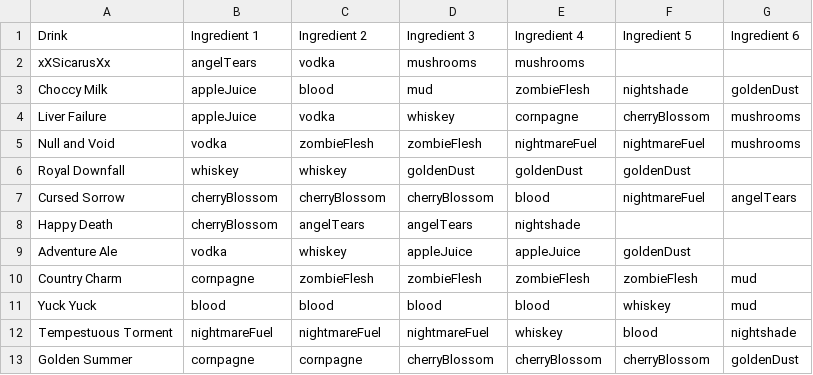
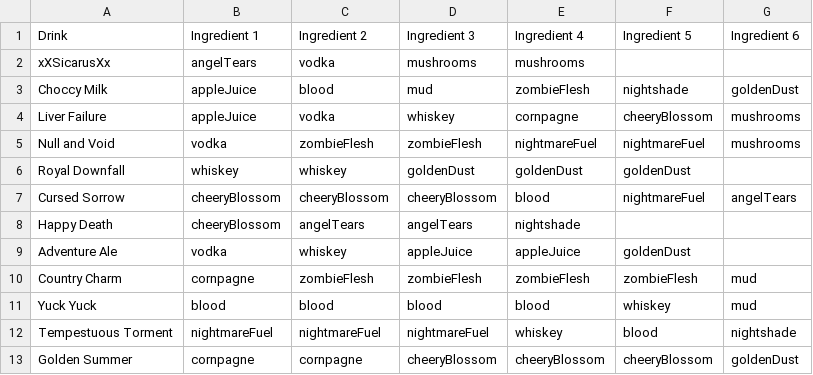
Before and after one commit to openalphausc/bet, a CSV file: Assets/Text/Recipes.csv, drawn as a sheet; the diff names each change by its address in the sheet, - before the commit and + after, or states it on an @@ line.

```diff
--- a/Assets/Text/Recipes.csv
+++ b/Assets/Text/Recipes.csv
-F4 (Ingredient 5): cherryBlossom
+F4 (Ingredient 5): cheeryBlossom
-B7:B8 (Ingredient 1): cherryBlossom
+B7:B8 (Ingredient 1): cheeryBlossom
-C7 (Ingredient 2): cherryBlossom
+C7 (Ingredient 2): cheeryBlossom
-D7 (Ingredient 3): cherryBlossom
+D7 (Ingredient 3): cheeryBlossom
-D13 (Ingredient 3): cherryBlossom
+D13 (Ingredient 3): cheeryBlossom
-E13 (Ingredient 4): cherryBlossom
+E13 (Ingredient 4): cheeryBlossom
-F13 (Ingredient 5): cherryBlossom
+F13 (Ingredient 5): cheeryBlossom
```
Also changed, not shown: Assets/Text/IngredientColors.csv, 16 other files.
